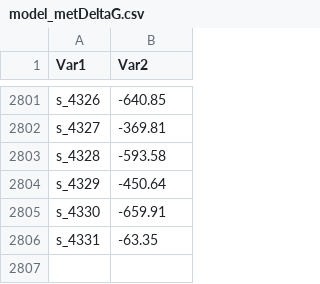
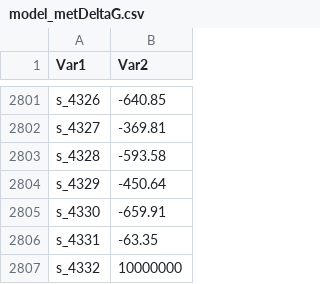
Before and after one commit to jeongsup-moon/yeast-GEM, a CSV file: data/databases/model_metDeltaG.csv, drawn as a sheet; only a part is shown, gaps mark what is left out.

```diff
--- a/data/databases/model_metDeltaG.csv
+++ b/data/databases/model_metDeltaG.csv
@@ -2806 +2806,2 @@ s_4330,-659.91
 s_4331,-63.35
+s_4332,10000000
```
Also changed, not shown: data/databases/model_rxnDeltaG.csv, 9 other files.
